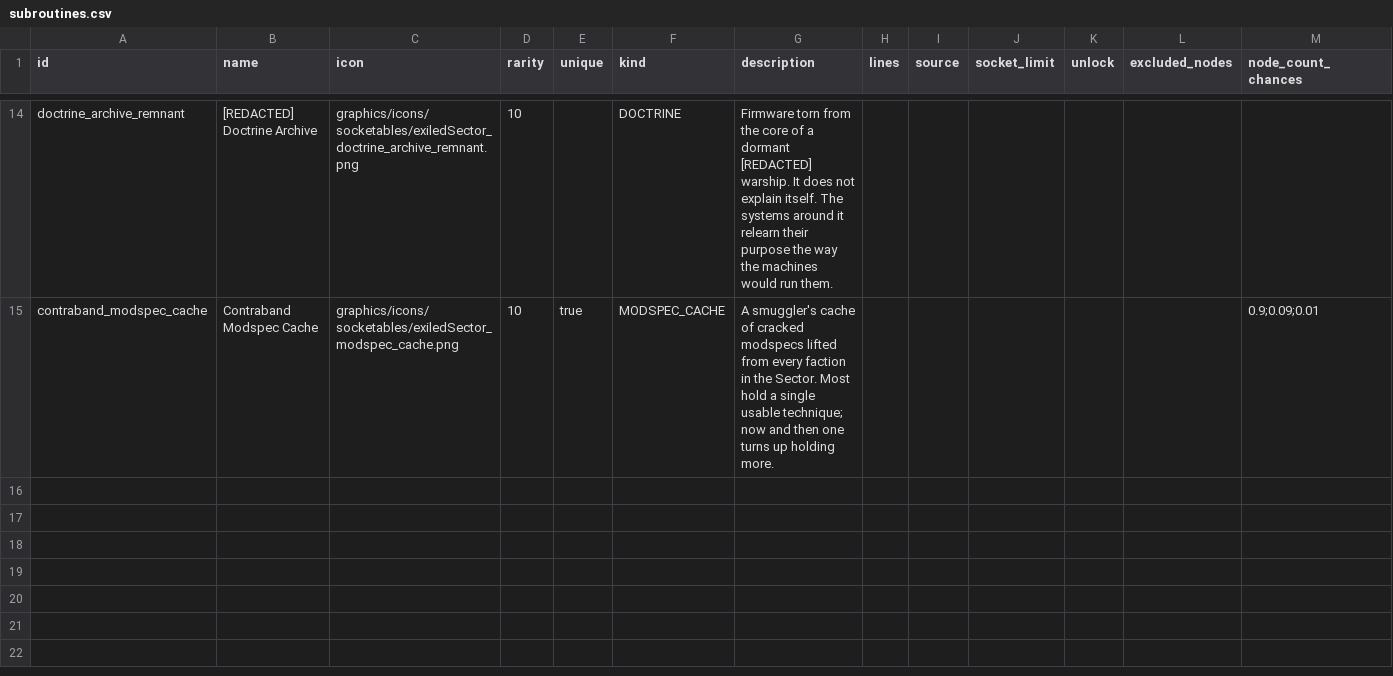
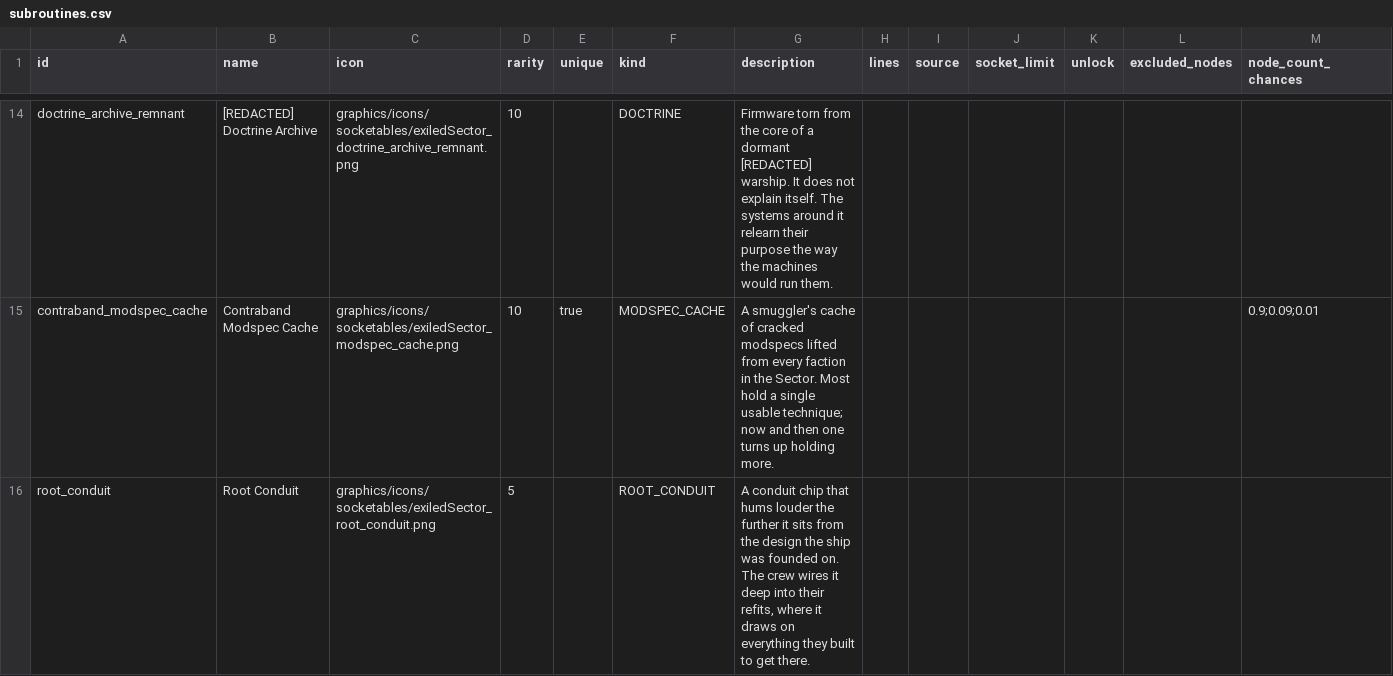
Before and after one commit to ExiledPortals/ExiledSector, a CSV file: data/config/exiledSector/subroutines.csv, drawn as a sheet; only a part is shown, gaps mark what is left out; rows hold the shown columns only; the diff names each change by its address in the sheet, - before the commit and + after, or states it on an @@ line.

```diff
--- a/data/config/exiledSector/subroutines.csv
+++ b/data/config/exiledSector/subroutines.csv
+row 16: root_conduit | Root Conduit | graphics/icons/socketables/exiledSector_root_conduit.png | 5 |  | ROOT_CONDUIT | A conduit chip that hums louder the further it sits from the design the ship was founded on. The crew wires it deep into their refits, where it draws on everything they built to get there.
```
Also changed, not shown: 20 other files.
